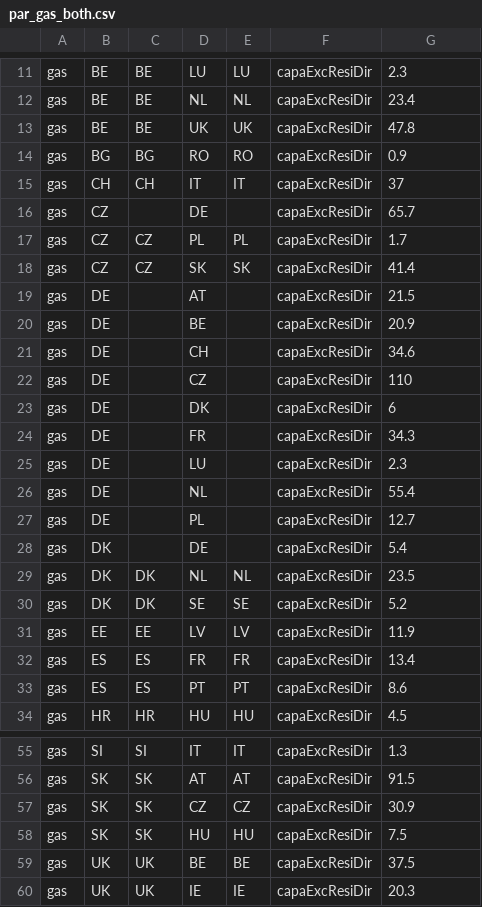
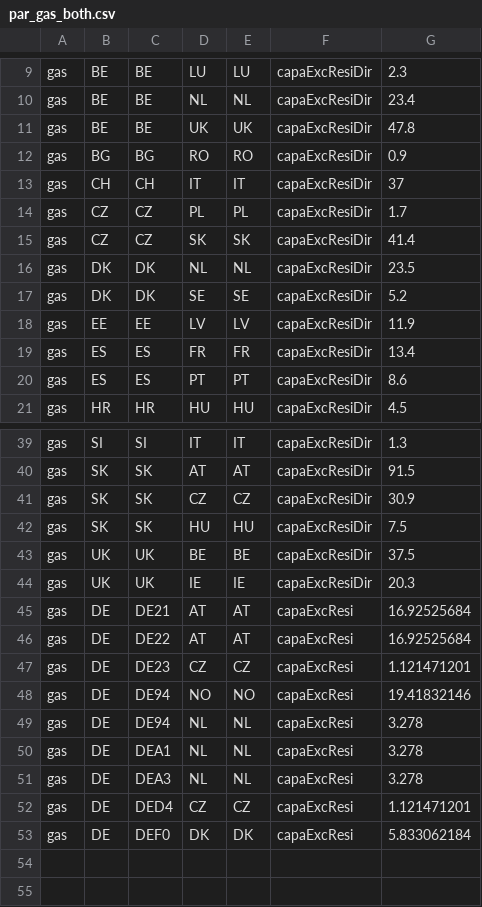
Before and after one commit to mariok90/100p, a CSV file: baseData/exchange/par_gas_both.csv, drawn as a sheet; only a part is shown, gaps mark what is left out; removed rows and columns are numbered as before the commit, all else as after; the diff covers the shown part only; the diff names each change by its address in the sheet, - before the commit and + after, or states it on an @@ line.

```diff
--- a/baseData/exchange/par_gas_both.csv
+++ b/baseData/exchange/par_gas_both.csv
-row 16: gas | CZ |  | DE |  | capaExcResiDir | 65.7
-row 19: gas | DE |  | AT |  | capaExcResiDir | 21.5
-row 20: gas | DE |  | BE |  | capaExcResiDir | 20.9
-row 21: gas | DE |  | CH |  | capaExcResiDir | 34.6
-row 22: gas | DE |  | CZ |  | capaExcResiDir | 110
-row 23: gas | DE |  | DK |  | capaExcResiDir | 6
-row 24: gas | DE |  | FR |  | capaExcResiDir | 34.3
-row 25: gas | DE |  | LU |  | capaExcResiDir | 2.3
-row 26: gas | DE |  | NL |  | capaExcResiDir | 55.4
-row 27: gas | DE |  | PL |  | capaExcResiDir | 12.7
-row 28: gas | DK |  | DE |  | capaExcResiDir | 5.4
+row 45: gas | DE | DE21 | AT | AT | capaExcResi | 16.92525684
+row 46: gas | DE | DE22 | AT | AT | capaExcResi | 16.92525684
+row 47: gas | DE | DE23 | CZ | CZ | capaExcResi | 1.121471201
+row 48: gas | DE | DE94 | NO | NO | capaExcResi | 19.41832146
+row 49: gas | DE | DE94 | NL | NL | capaExcResi | 3.278
+row 50: gas | DE | DEA1 | NL | NL | capaExcResi | 3.278
+row 51: gas | DE | DEA3 | NL | NL | capaExcResi | 3.278
+row 52: gas | DE | DED4 | CZ | CZ | capaExcResi | 1.121471201
+row 53: gas | DE | DEF0 | DK | DK | capaExcResi | 5.833062184
```
Also changed, not shown: 5 removed rows elsewhere in this file, baseData/par_overall.csv, conditionalData/fixEU_potentialBase_grid/par_electricity_DE_EU.csv, 14 other files.
